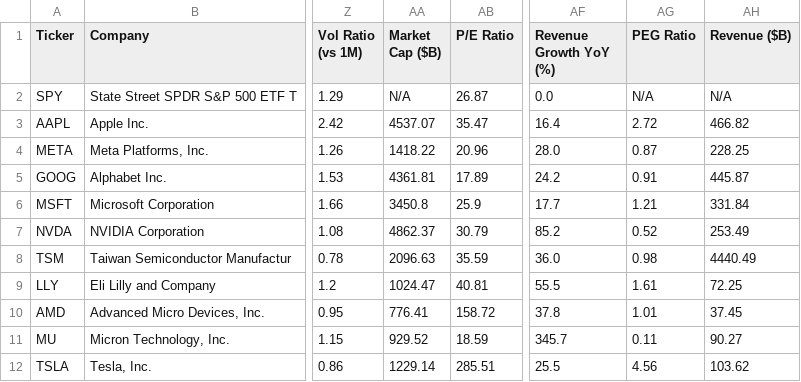
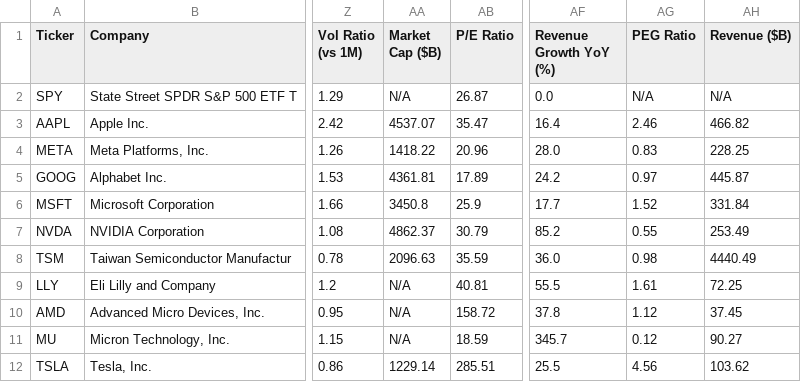
Before and after one commit to runyuzhang1007/stock-dashboard, a CSV file: stock_analysis.csv, drawn as a sheet; only a part is shown, gaps mark what is left out; the diff names each change by its address in the sheet, - before the commit and + after, or states it on an @@ line.

```diff
--- a/stock_analysis.csv
+++ b/stock_analysis.csv
-AG3 (PEG Ratio): 2.72
+AG3 (PEG Ratio): 2.46
-AG4 (PEG Ratio): 0.87
+AG4 (PEG Ratio): 0.83
-AG5 (PEG Ratio): 0.91
+AG5 (PEG Ratio): 0.97
-AG6 (PEG Ratio): 1.21
+AG6 (PEG Ratio): 1.52
-AG7 (PEG Ratio): 0.52
+AG7 (PEG Ratio): 0.55
-AA9 (Market Cap ($B)): 1024.47
+AA9 (Market Cap ($B)): N/A
-AA10 (Market Cap ($B)): 776.41
+AA10 (Market Cap ($B)): N/A
-AG10 (PEG Ratio): 1.01
+AG10 (PEG Ratio): 1.12
-AA11 (Market Cap ($B)): 929.52
+AA11 (Market Cap ($B)): N/A
-AG11 (PEG Ratio): 0.11
+AG11 (PEG Ratio): 0.12
```
Also changed, not shown: 1 other file.
